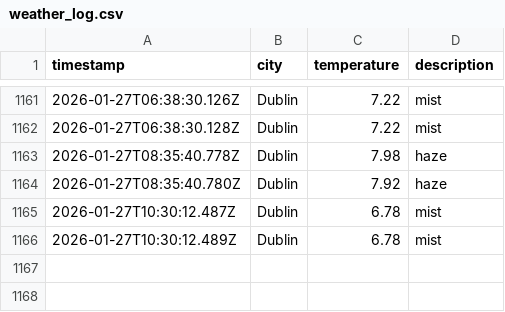
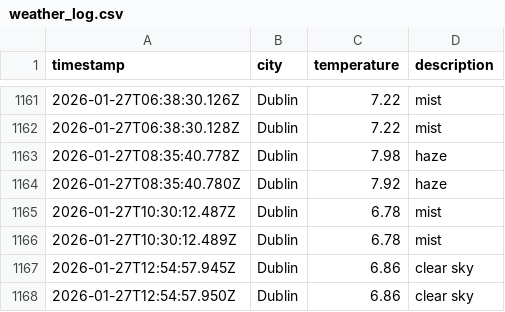
Before and after one commit to RSCHAN17/weather-ops, a CSV file: data/weather_log.csv, drawn as a sheet; only a part is shown, gaps mark what is left out; the diff names each change by its address in the sheet, - before the commit and + after, or states it on an @@ line.

```diff
--- a/data/weather_log.csv
+++ b/data/weather_log.csv
+row 1167: 2026-01-27T12:54:57.945Z | Dublin | 6.86 | clear sky
+row 1168: 2026-01-27T12:54:57.950Z | Dublin | 6.86 | clear sky
```
Also changed, not shown: 1 other file.
